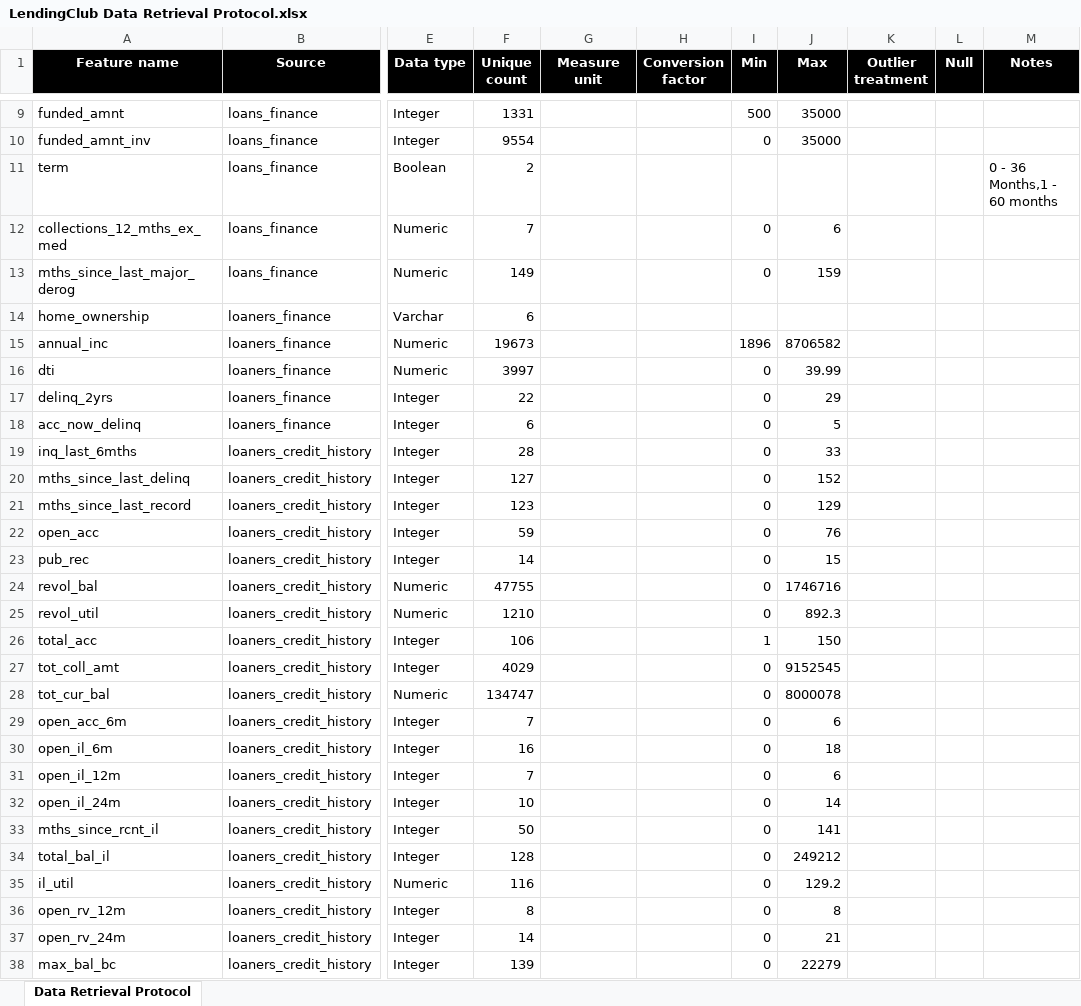
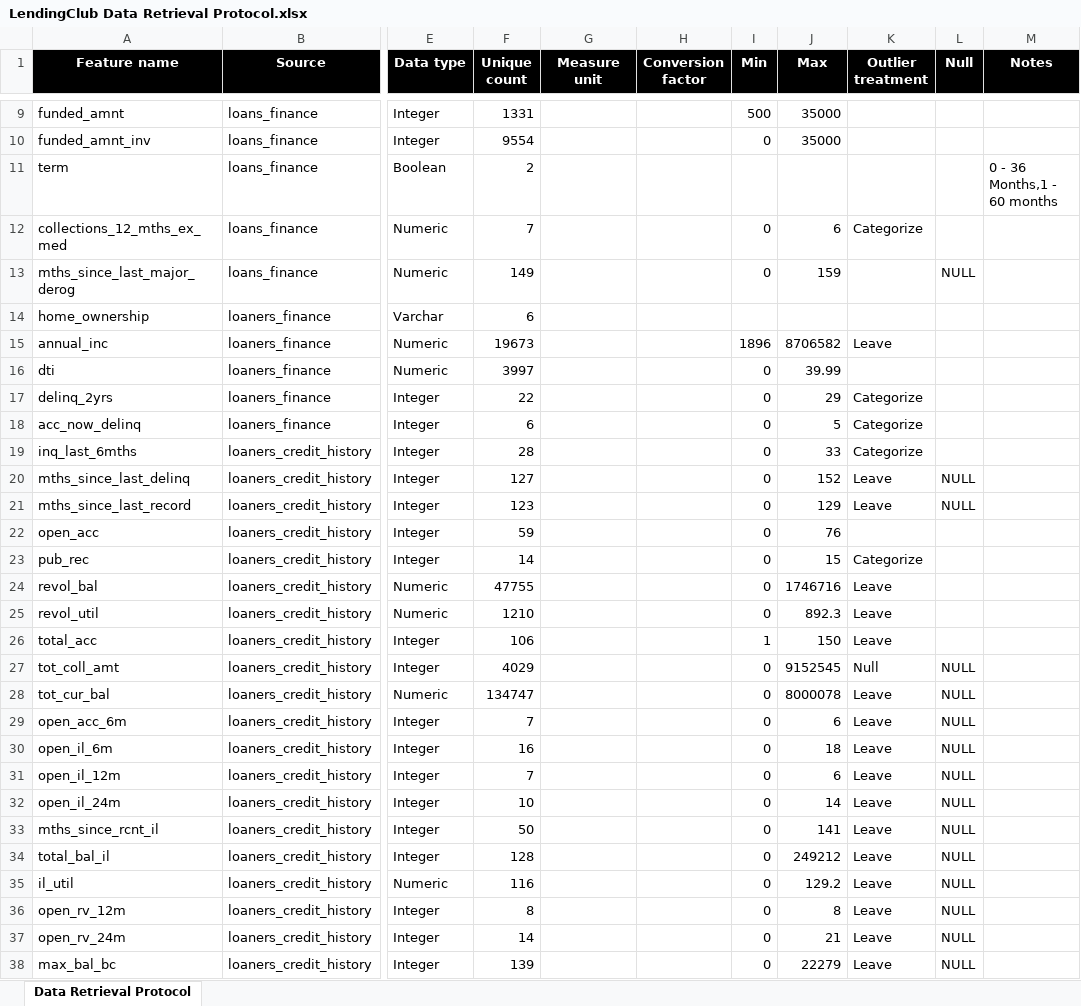
Before and after one commit to kobiburkis/LendingClubAnalysis, an Excel workbook: docs/LendingClub Data Retrieval Protocol.xlsx, sheet Data Retrieval Protocol, drawn as a sheet; only a part is shown, gaps mark what is left out; values as stored, in another font and other column widths than the file's, no borders; the diff covers the shown part only; the diff names each change by its address in the sheet, - before the commit and + after, or states it on an @@ line.

Commit message:
Data preparation

```diff
--- a/docs/LendingClub Data Retrieval Protocol.xlsx (sheet Data Retrieval Protocol)
+++ b/docs/LendingClub Data Retrieval Protocol.xlsx (sheet Data Retrieval Protocol)
-K12 (Outlier treatment): (empty)
+K12 (Outlier treatment): Categorize
-L13 (Null): (empty)
+L13 (Null): NULL
-K15 (Outlier treatment): (empty)
+K15 (Outlier treatment): Leave
-K17:K19 (Outlier treatment): (empty)
+K17:K19 (Outlier treatment): Categorize
-K20:K21 (Outlier treatment): (empty)
+K20:K21 (Outlier treatment): Leave
-L20:L21 (Null): (empty)
+L20:L21 (Null): NULL
-K23 (Outlier treatment): (empty)
+K23 (Outlier treatment): Categorize
-K24:K26 (Outlier treatment): (empty)
+K24:K26 (Outlier treatment): Leave
-K27 (Outlier treatment): (empty)
+K27 (Outlier treatment): Null
-L27:L38 (Null): (empty)
+L27:L38 (Null): NULL
-K28:K38 (Outlier treatment): (empty)
+K28:K38 (Outlier treatment): Leave
```
Also changed, not shown: 3 added rows and 15 edited cells elsewhere in this sheet, 3 other files.
